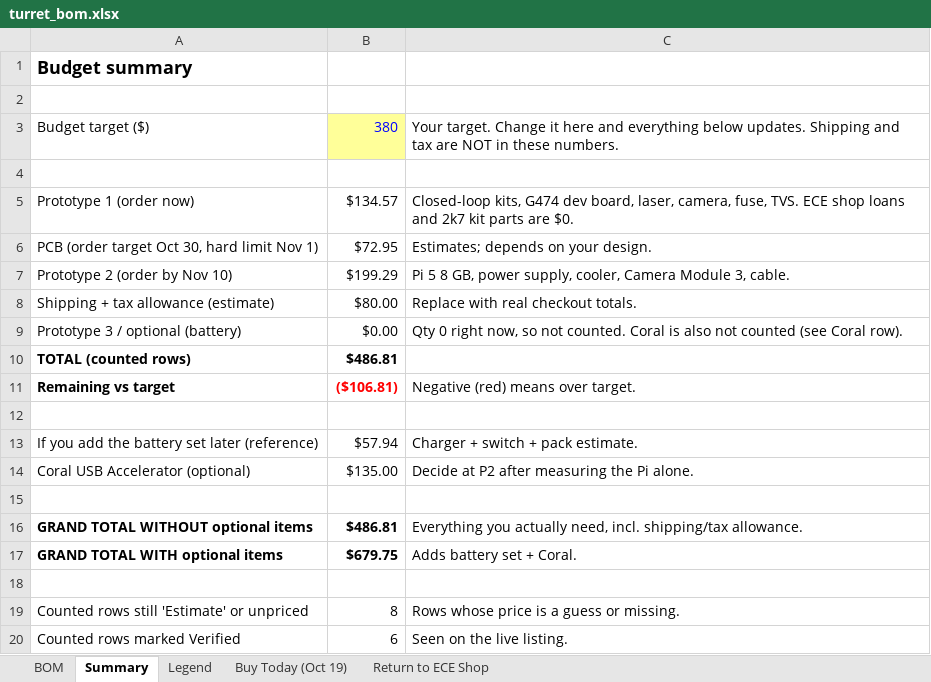
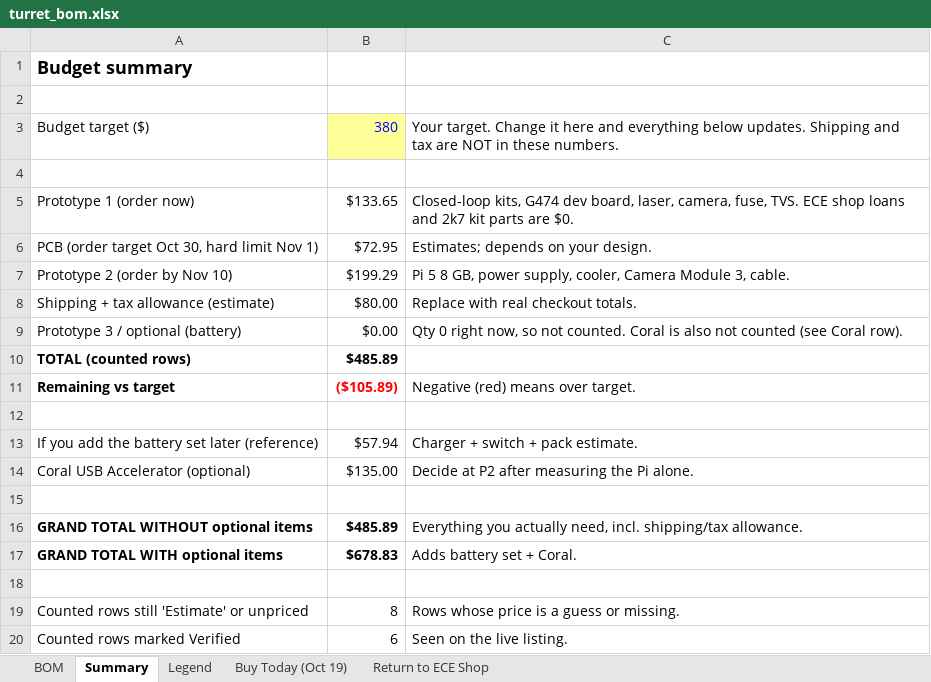
Before and after one commit to aru-pat/C-UAS-Turret, an Excel workbook: docs/turret_bom.xlsx, sheet Summary, drawn as a sheet; only a part is shown; values as stored, in another font and other column widths than the file's, no borders; the diff names each change by its address in the sheet, - before the commit and + after, or states it on an @@ line.

```diff
--- a/docs/turret_bom.xlsx (sheet Summary)
+++ b/docs/turret_bom.xlsx (sheet Summary)
-B5: $134.57
+B5: $133.65
-B10: $486.81
+B10: $485.89
-B11: ($106.81)
+B11: ($105.89)
-B16: $486.81
+B16: $485.89
-B17: $679.75
+B17: $678.83
```
Also changed, not shown: sheet BOM, sheet Buy Today (Oct 19).
